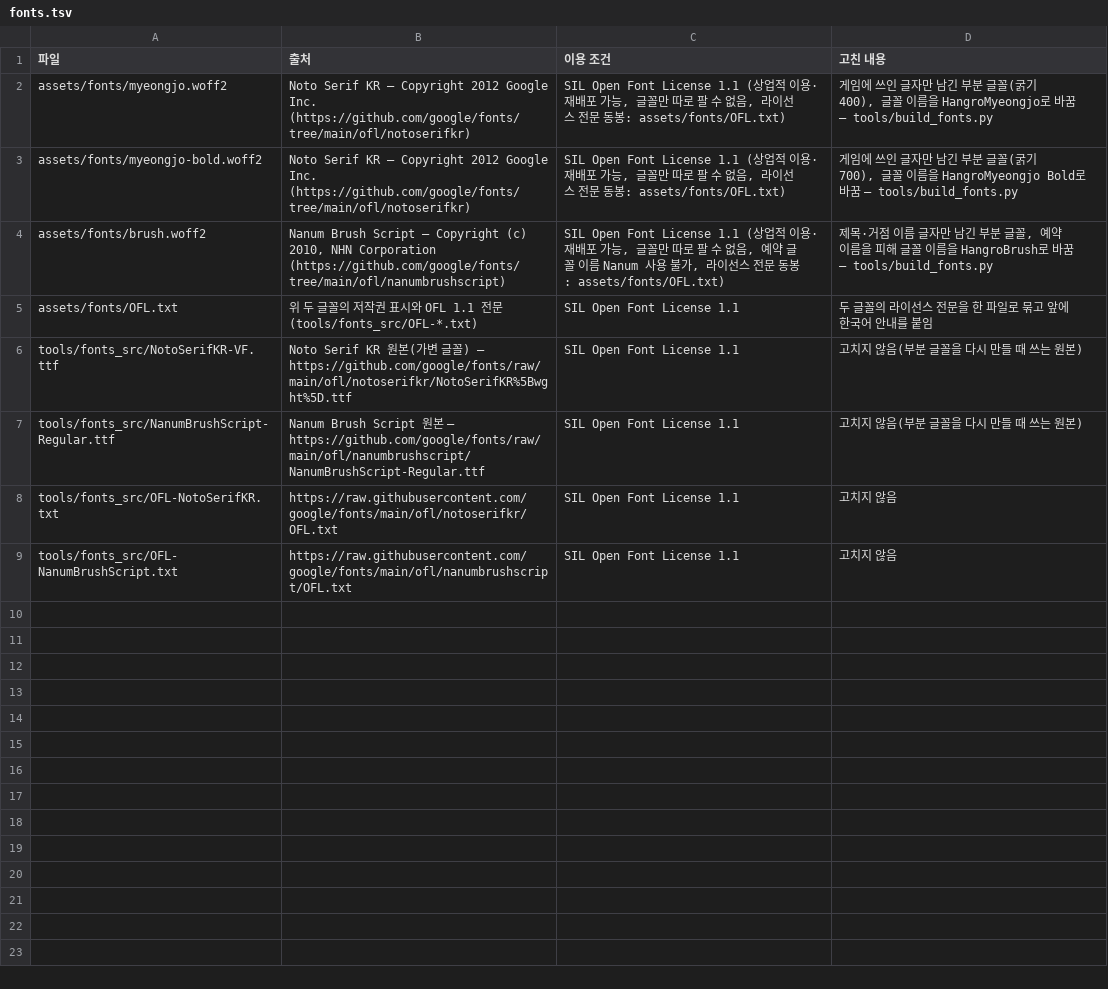
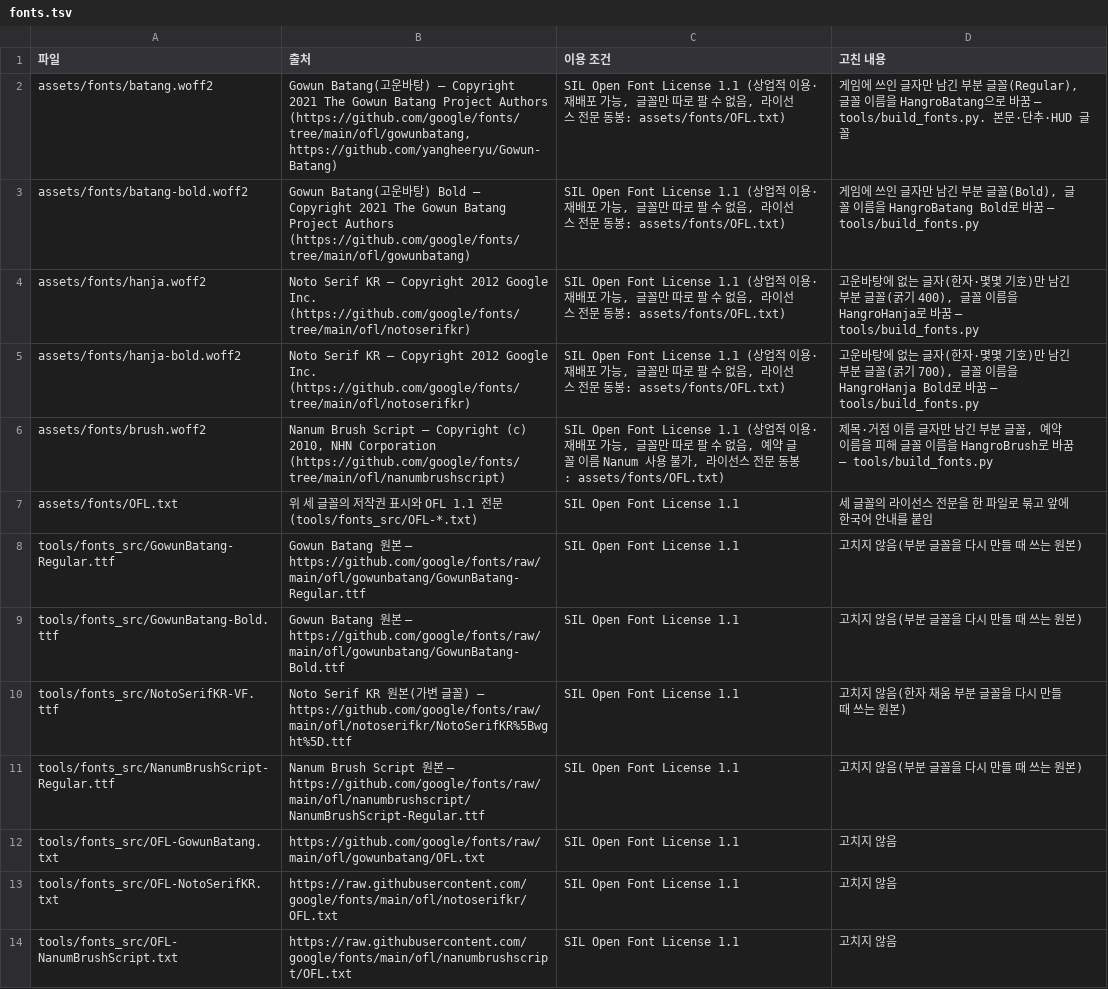
Before and after one commit to pblsketch/choecheok-jeon, a TSV file: credits/fonts.tsv, drawn as a sheet.

```diff
--- a/credits/fonts.tsv
+++ b/credits/fonts.tsv
@@ -1,8 +1,13 @@
 파일	출처	이용 조건	고친 내용
-assets/fonts/myeongjo.woff2	Noto Serif KR — Copyright 2012 Google Inc. (https://github.com/google/fonts/tree/main/ofl/notoserifkr)	SIL Open Font License 1.1 (상업적 이용·재배포 가능, 글꼴만 따로 팔 수 없음, 라이선스 전문 동봉: assets/fonts/OFL.txt)	게임에 쓰인 글자만 남긴 부분 글꼴(굵기 400), 글꼴 이름을 HangroMyeongjo로 바꿈 — tools/build_fonts.py
-assets/fonts/myeongjo-bold.woff2	Noto Serif KR — Copyright 2012 Google Inc. (https://github.com/google/fonts/tree/main/ofl/notoserifkr)	SIL Open Font License 1.1 (상업적 이용·재배포 가능, 글꼴만 따로 팔 수 없음, 라이선스 전문 동봉: assets/fonts/OFL.txt)	게임에 쓰인 글자만 남긴 부분 글꼴(굵기 700), 글꼴 이름을 HangroMyeongjo Bold로 바꿈 — tools/build_fonts.py
+assets/fonts/batang.woff2	Gowun Batang(고운바탕) — Copyright 2021 The Gowun Batang Project Authors (https://github.com/google/fonts/tree/main/ofl/gowunbatang, https://github.com/yangheeryu/Gowun-Batang)	SIL Open Font License 1.1 (상업적 이용·재배포 가능, 글꼴만 따로 팔 수 없음, 라이선스 전문 동봉: assets/fonts/OFL.txt)	게임에 쓰인 글자만 남긴 부분 글꼴(Regular), 글꼴 이름을 HangroBatang으로 바꿈 — tools/build_fonts.py. 본문·단추·HUD 글꼴
+assets/fonts/batang-bold.woff2	Gowun Batang(고운바탕) Bold — Copyright 2021 The Gowun Batang Project Authors (https://github.com/google/fonts/tree/main/ofl/gowunbatang)	SIL Open Font License 1.1 (상업적 이용·재배포 가능, 글꼴만 따로 팔 수 없음, 라이선스 전문 동봉: assets/fonts/OFL.txt)	게임에 쓰인 글자만 남긴 부분 글꼴(Bold), 글꼴 이름을 HangroBatang Bold로 바꿈 — tools/build_fonts.py
+assets/fonts/hanja.woff2	Noto Serif KR — Copyright 2012 Google Inc. (https://github.com/google/fonts/tree/main/ofl/notoserifkr)	SIL Open Font License 1.1 (상업적 이용·재배포 가능, 글꼴만 따로 팔 수 없음, 라이선스 전문 동봉: assets/fonts/OFL.txt)	고운바탕에 없는 글자(한자·몇몇 기호)만 남긴 부분 글꼴(굵기 400), 글꼴 이름을 HangroHanja로 바꿈 — tools/build_fonts.py
+assets/fonts/hanja-bold.woff2	Noto Serif KR — Copyright 2012 Google Inc. (https://github.com/google/fonts/tree/main/ofl/notoserifkr)	SIL Open Font License 1.1 (상업적 이용·재배포 가능, 글꼴만 따로 팔 수 없음, 라이선스 전문 동봉: assets/fonts/OFL.txt)	고운바탕에 없는 글자(한자·몇몇 기호)만 남긴 부분 글꼴(굵기 700), 글꼴 이름을 HangroHanja Bold로 바꿈 — tools/build_fonts.py
 assets/fonts/brush.woff2	Nanum Brush Script — Copyright (c) 2010, NHN Corporation (https://github.com/google/fonts/tree/main/ofl/nanumbrushscript)	SIL Open Font License 1.1 (상업적 이용·재배포 가능, 글꼴만 따로 팔 수 없음, 예약 글꼴 이름 Nanum 사용 불가, 라이선스 전문 동봉: assets/fonts/OFL.txt)	제목·거점 이름 글자만 남긴 부분 글꼴, 예약 이름을 피해 글꼴 이름을 HangroBrush로 바꿈 — tools/build_fonts.py
-assets/fonts/OFL.txt	위 두 글꼴의 저작권 표시와 OFL 1.1 전문(tools/fonts_src/OFL-*.txt)	SIL Open Font License 1.1	두 글꼴의 라이선스 전문을 한 파일로 묶고 앞에 한국어 안내를 붙임
-tools/fonts_src/NotoSerifKR-VF.ttf	Noto Serif KR 원본(가변 글꼴) — https://github.com/google/fonts/raw/main/ofl/notoserifkr/NotoSerifKR%5Bwght%5D.ttf	SIL Open Font License 1.1	고치지 않음(부분 글꼴을 다시 만들 때 쓰는 원본)
+assets/fonts/OFL.txt	위 세 글꼴의 저작권 표시와 OFL 1.1 전문(tools/fonts_src/OFL-*.txt)	SIL Open Font License 1.1	세 글꼴의 라이선스 전문을 한 파일로 묶고 앞에 한국어 안내를 붙임
+tools/fonts_src/GowunBatang-Regular.ttf	Gowun Batang 원본 — https://github.com/google/fonts/raw/main/ofl/gowunbatang/GowunBatang-Regular.ttf	SIL Open Font License 1.1	고치지 않음(부분 글꼴을 다시 만들 때 쓰는 원본)
+tools/fonts_src/GowunBatang-Bold.ttf	Gowun Batang 원본 — https://github.com/google/fonts/raw/main/ofl/gowunbatang/GowunBatang-Bold.ttf	SIL Open Font License 1.1	고치지 않음(부분 글꼴을 다시 만들 때 쓰는 원본)
+tools/fonts_src/NotoSerifKR-VF.ttf	Noto Serif KR 원본(가변 글꼴) — https://github.com/google/fonts/raw/main/ofl/notoserifkr/NotoSerifKR%5Bwght%5D.ttf	SIL Open Font License 1.1	고치지 않음(한자 채움 부분 글꼴을 다시 만들 때 쓰는 원본)
 tools/fonts_src/NanumBrushScript-Regular.ttf	Nanum Brush Script 원본 — https://github.com/google/fonts/raw/main/ofl/nanumbrushscript/NanumBrushScript-Regular.ttf	SIL Open Font License 1.1	고치지 않음(부분 글꼴을 다시 만들 때 쓰는 원본)
+tools/fonts_src/OFL-GowunBatang.txt	https://github.com/google/fonts/raw/main/ofl/gowunbatang/OFL.txt	SIL Open Font License 1.1	고치지 않음
 tools/fonts_src/OFL-NotoSerifKR.txt	https://raw.githubusercontent.com/google/fonts/main/ofl/notoserifkr/OFL.txt	SIL Open Font License 1.1	고치지 않음
```
Also changed, not shown: credits/ui.tsv, 35 other files.
